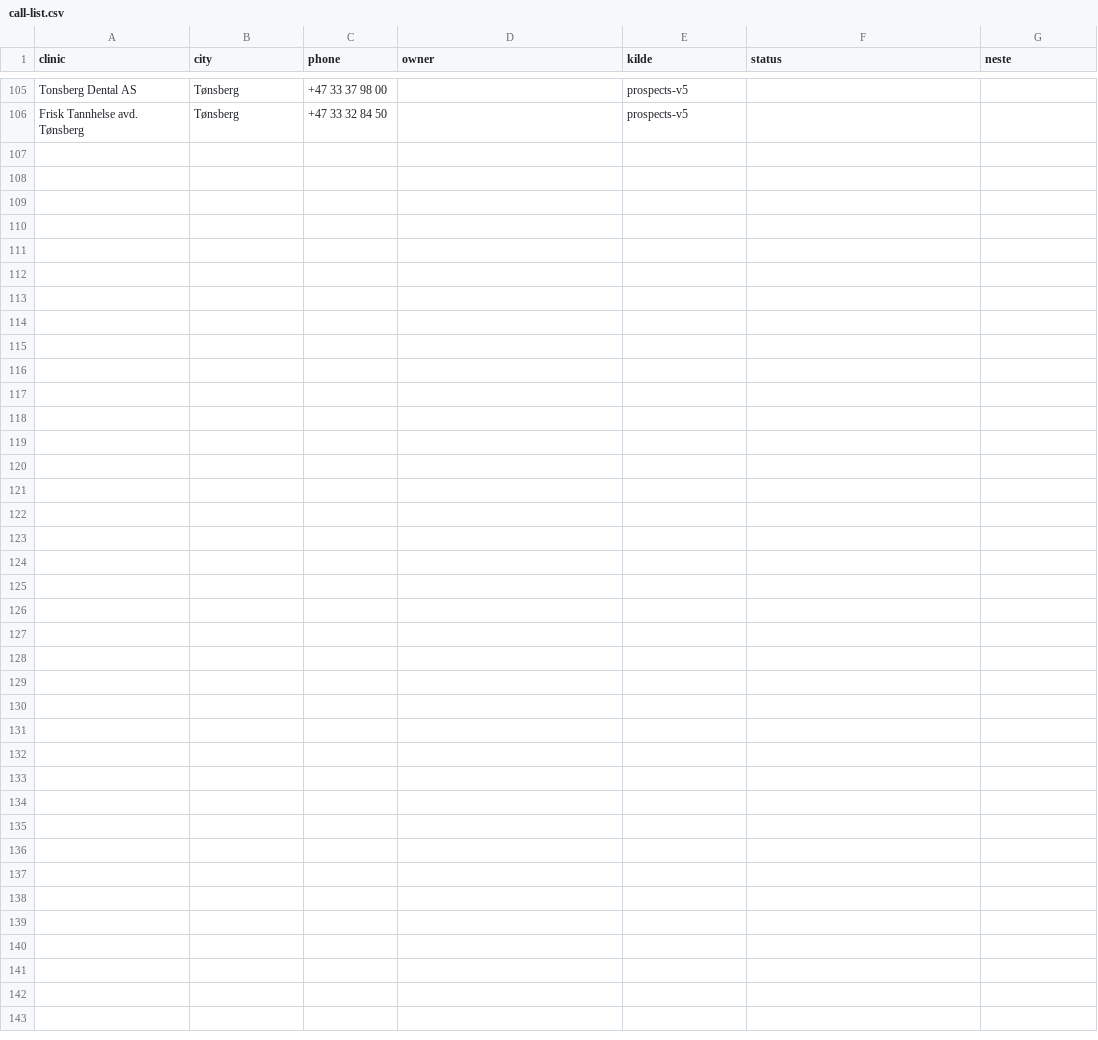
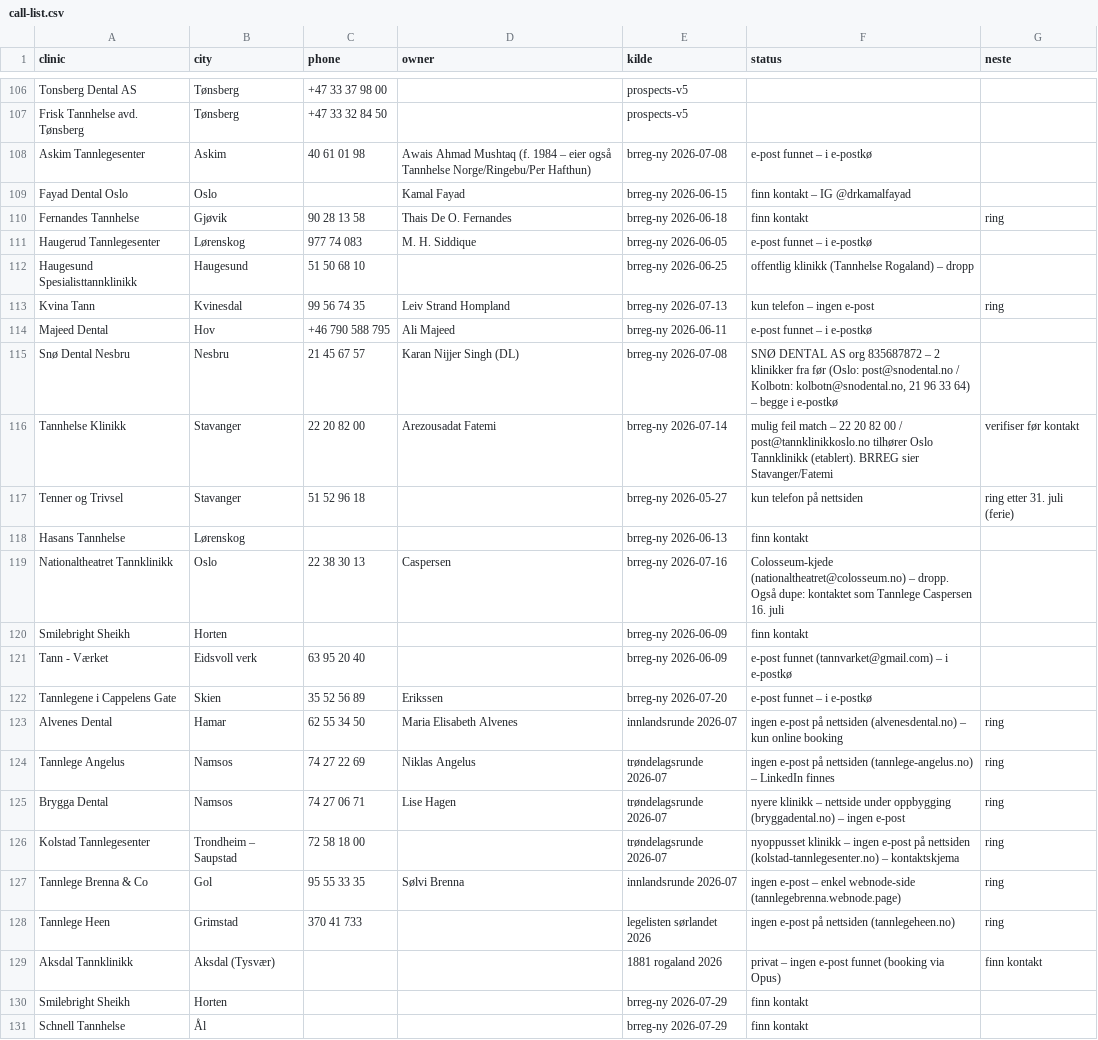
Before and after one commit to beckhie1/DentDigital, a CSV file: outreach/call-list.csv, drawn as a sheet; only a part is shown, gaps mark what is left out; the diff covers the shown part only.

Commit message:
clinics added

```diff
--- a/outreach/call-list.csv
+++ b/outreach/call-list.csv
@@ -106 +107,25 @@ Tonsberg Dental AS,Tønsberg,+47 33 37 98 00,,prospects-v5,,
 Frisk Tannhelse avd. Tønsberg,Tønsberg,+47 33 32 84 50,,prospects-v5,,
+Askim Tannlegesenter,Askim,40 61 01 98,Awais Ahmad Mushtaq (f. 1984 – eier også Tannhelse Norge/Ringebu/Per Hafthun),brreg-ny 2026-07-08,e-post funnet – i e-postkø,
+Fayad Dental Oslo,Oslo,,Kamal Fayad,brreg-ny 2026-06-15,finn kontakt – IG @drkamalfayad,
+Fernandes Tannhelse,Gjøvik,90 28 13 58,Thais De O. Fernandes,brreg-ny 2026-06-18,finn kontakt,ring
+Haugerud Tannlegesenter,Lørenskog,977 74 083,M. H. Siddique,brreg-ny 2026-06-05,e-post funnet – i e-postkø,
+Haugesund Spesialisttannklinikk,Haugesund,51 50 68 10,,brreg-ny 2026-06-25,offentlig klinikk (Tannhelse Rogaland) – dropp,
+Kvina Tann,Kvinesdal,99 56 74 35,Leiv Strand Hompland,brreg-ny 2026-07-13,kun telefon – ingen e-post,ring
+Majeed Dental,Hov,+46 790 588 795,Ali Majeed,brreg-ny 2026-06-11,e-post funnet – i e-postkø,
+Snø Dental Nesbru,Nesbru,21 45 67 57,Karan Nijjer Singh (DL),brreg-ny 2026-07-08,"SNØ DENTAL AS org 835687872 – 2 klinikker fra før (Oslo: post@snodental.no / Kolbotn: kolbotn@snodental.no, 21 96 33 64) – begge i e-postkø",
+Tannhelse Klinikk,Stavanger,22 20 82 00,Arezousadat Fatemi,brreg-ny 2026-07-14,mulig feil match – 22 20 82 00 / post@tannklinikkoslo.no tilhører Oslo Tannklinikk (etablert). BRREG sier Stavanger/Fatemi,verifiser før kontakt
+Tenner og Trivsel,Stavanger,51 52 96 18,,brreg-ny 2026-05-27,kun telefon på nettsiden,ring etter 31. juli (ferie)
+Hasans Tannhelse,Lørenskog,,,brreg-ny 2026-06-13,finn kontakt,
+Nationaltheatret Tannklinikk,Oslo,22 38 30 13,Caspersen,brreg-ny 2026-07-16,Colosseum-kjede (nationaltheatret@colosseum.no) – dropp. Også dupe: kontaktet som Tannlege Caspersen 16. juli,
+Smilebright Sheikh,Horten,,,brreg-ny 2026-06-09,finn kontakt,
+Tann - Værket,Eidsvoll verk,63 95 20 40,,brreg-ny 2026-06-09,e-post funnet (tannvarket@gmail.com) – i e-postkø,
+Tannlegene i Cappelens Gate,Skien,35 52 56 89,Erikssen,brreg-ny 2026-07-20,e-post funnet – i e-postkø,
+Alvenes Dental,Hamar,62 55 34 50,Maria Elisabeth Alvenes,innlandsrunde 2026-07,ingen e-post på nettsiden (alvenesdental.no) – kun online booking,ring
+Tannlege Angelus,Namsos,74 27 22 69,Niklas Angelus,trøndelagsrunde 2026-07,ingen e-post på nettsiden (tannlege-angelus.no) – LinkedIn finnes,ring
+Brygga Dental,Namsos,74 27 06 71,Lise Hagen,trøndelagsrunde 2026-07,nyere klinikk – nettside under oppbygging (bryggadental.no) – ingen e-post,ring
+Kolstad Tannlegesenter,Trondheim – Saupstad,72 58 18 00,,trøndelagsrunde 2026-07,nyoppusset klinikk – ingen e-post på nettsiden (kolstad-tannlegesenter.no) – kontaktskjema,ring
+Tannlege Brenna & Co,Gol,95 55 33 35,Sølvi Brenna,innlandsrunde 2026-07,ingen e-post – enkel webnode-side (tannlegebrenna.webnode.page),ring
+Tannlege Heen,Grimstad,370 41 733,,legelisten sørlandet 2026,ingen e-post på nettsiden (tannlegeheen.no),ring
+Aksdal Tannklinikk,Aksdal (Tysvær),,,1881 rogaland 2026,privat – ingen e-post funnet (booking via Opus),finn kontakt
+Smilebright Sheikh,Horten,,,brreg-ny 2026-07-29,finn kontakt,
+Schnell Tannhelse,Ål,,,brreg-ny 2026-07-29,finn kontakt,
```
Also changed, not shown: 1 added row elsewhere in this file, 38 other files.
